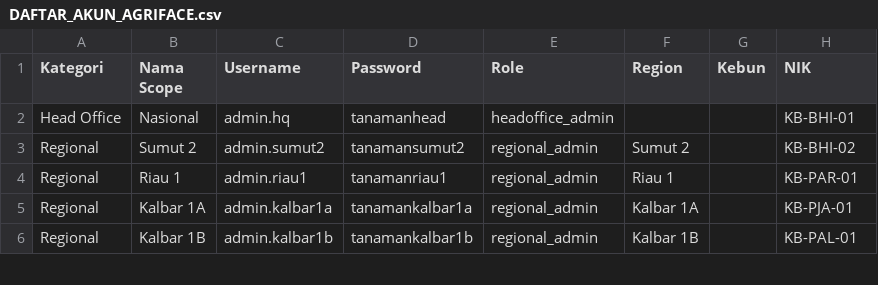
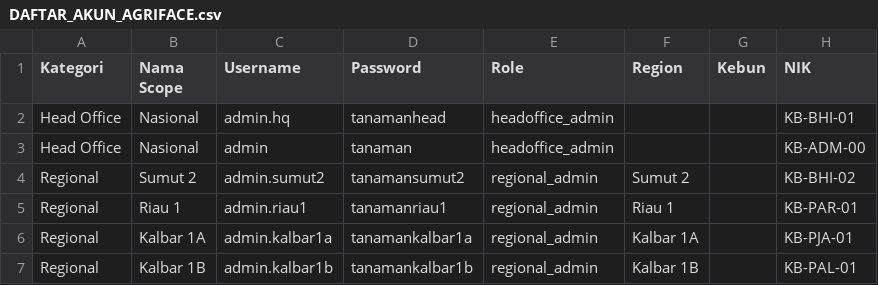
Before and after one commit to adminagripam-oss/YOU-CAN-SEE-ME, a CSV file: AKUN REGIONAL/DAFTAR_AKUN_AGRIFACE.csv, drawn as a sheet; only a part is shown.

Commit message:
feat(accounts): add admin/tanaman headoffice account to DAFTAR_AKUN_AGRIFACE.csv

```diff
--- a/AKUN REGIONAL/DAFTAR_AKUN_AGRIFACE.csv
+++ b/AKUN REGIONAL/DAFTAR_AKUN_AGRIFACE.csv
@@ -2,2 +2,3 @@ Kategori;Nama Scope;Username;Password;Role;Region;Kebun;NIK
 Head Office;Nasional;admin.hq;tanamanhead;headoffice_admin;;;KB-BHI-01
+Head Office;Nasional;admin;tanaman;headoffice_admin;;;KB-ADM-00
 Regional;Sumut 2;admin.sumut2;tanamansumut2;regional_admin;Sumut 2;;KB-BHI-02
```
